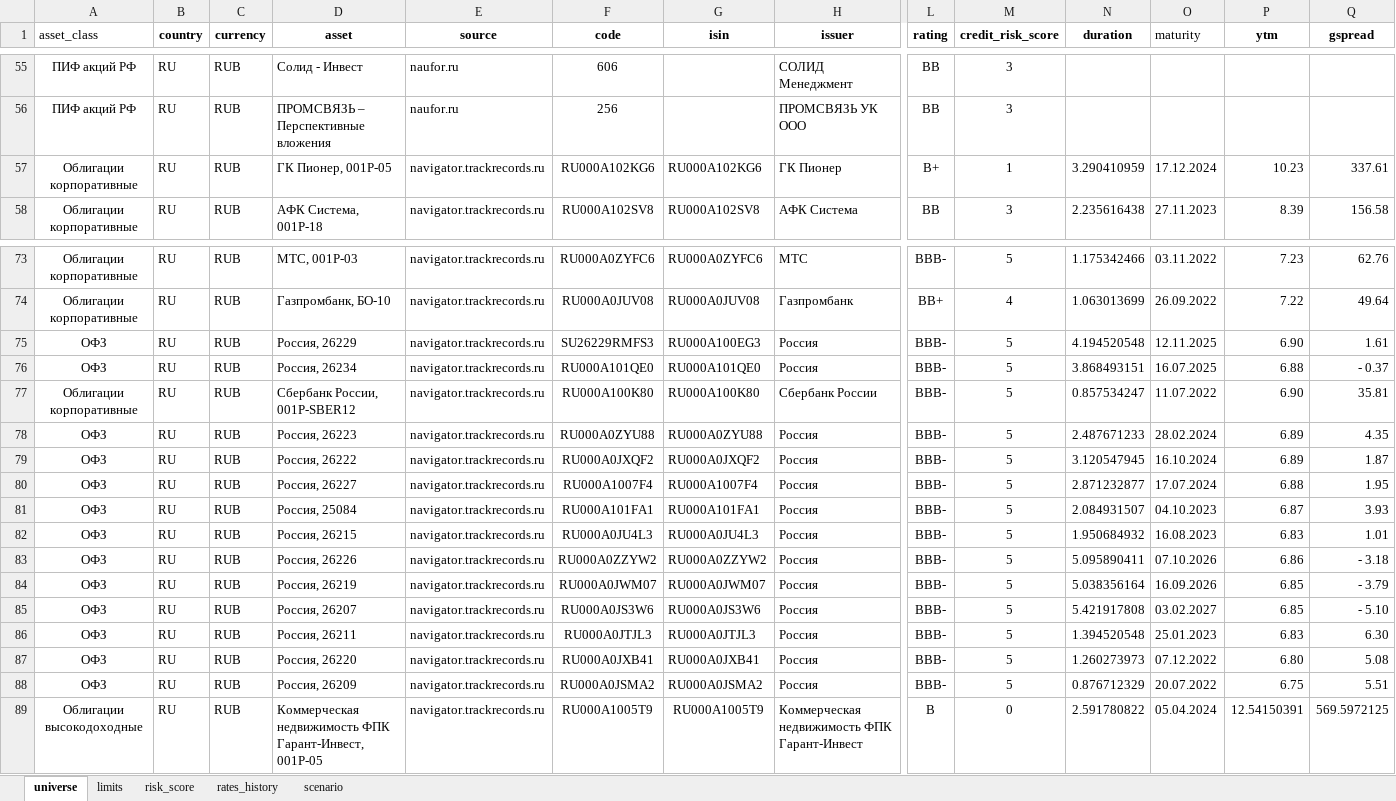
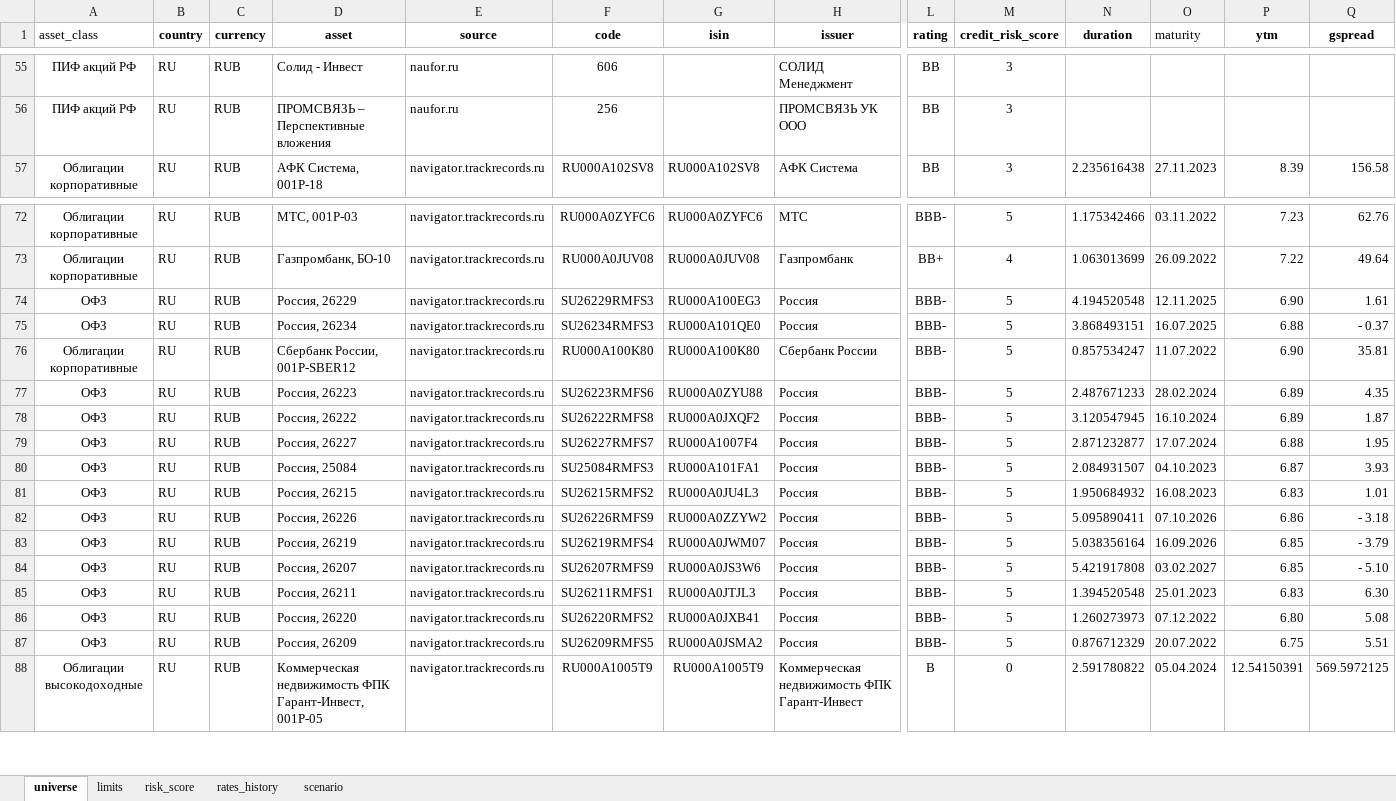
Before and after one commit to informixter/accenture_ft, an Excel workbook: notebooks/data.xlsx, sheet universe, drawn as a sheet; only a part is shown, gaps mark what is left out; values as stored, in another font and other column widths than the file's, no borders; table styles not drawn; removed rows and columns are numbered as before the commit, all else as after; rows hold the shown columns only; the diff names each change by its address in the sheet, - before the commit and + after, or states it on an @@ line.

Commit message:
Notebooks update

```diff
--- a/notebooks/data.xlsx (sheet universe)
+++ b/notebooks/data.xlsx (sheet universe)
-row 57: Облигации корпоративные | RU | RUB | ГК Пионер, 001P-05 | navigator.trackrecords.ru | RU000A102KG6 | RU000A102KG6 | ГК Пионер | B+ | 1 | 3.290410959 | 17.12.2024 | 10.23 | 337.61
-F75 (code): RU000A101QE0
+F75 (code): SU26234RMFS3
-F77 (code): RU000A0ZYU88
+F77 (code): SU26223RMFS6
-F78 (code): RU000A0JXQF2
+F78 (code): SU26222RMFS8
-F79 (code): RU000A1007F4
+F79 (code): SU26227RMFS7
-F80 (code): RU000A101FA1
+F80 (code): SU25084RMFS3
-F81 (code): RU000A0JU4L3
+F81 (code): SU26215RMFS2
-F82 (code): RU000A0ZZYW2
+F82 (code): SU26226RMFS9
-F83 (code): RU000A0JWM07
+F83 (code): SU26219RMFS4
-F84 (code): RU000A0JS3W6
+F84 (code): SU26207RMFS9
-F85 (code): RU000A0JTJL3
+F85 (code): SU26211RMFS1
-F86 (code): RU000A0JXB41
+F86 (code): SU26220RMFS2
-F87 (code): RU000A0JSMA2
+F87 (code): SU26209RMFS5
```
Also changed, not shown: notebooks/forecasts.xlsx, 8 other files.
